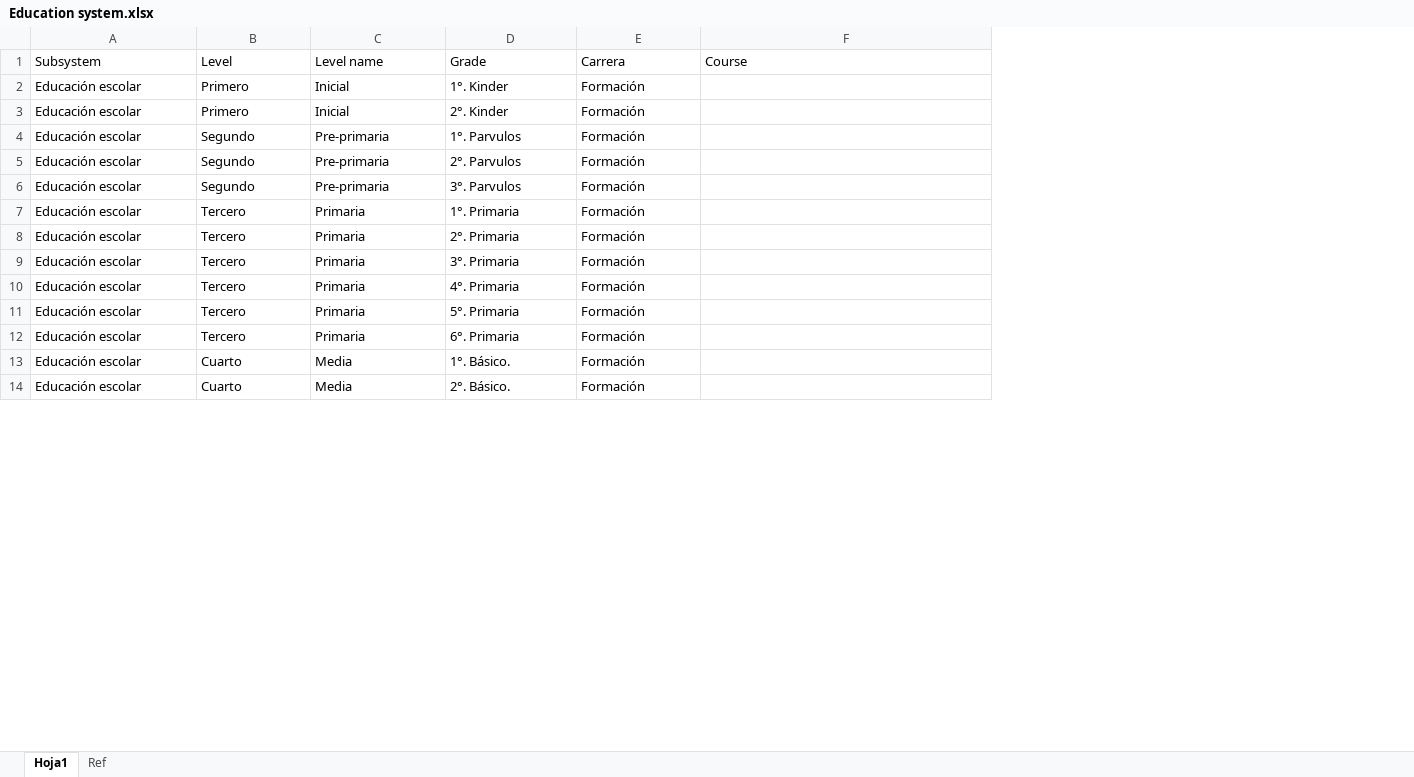
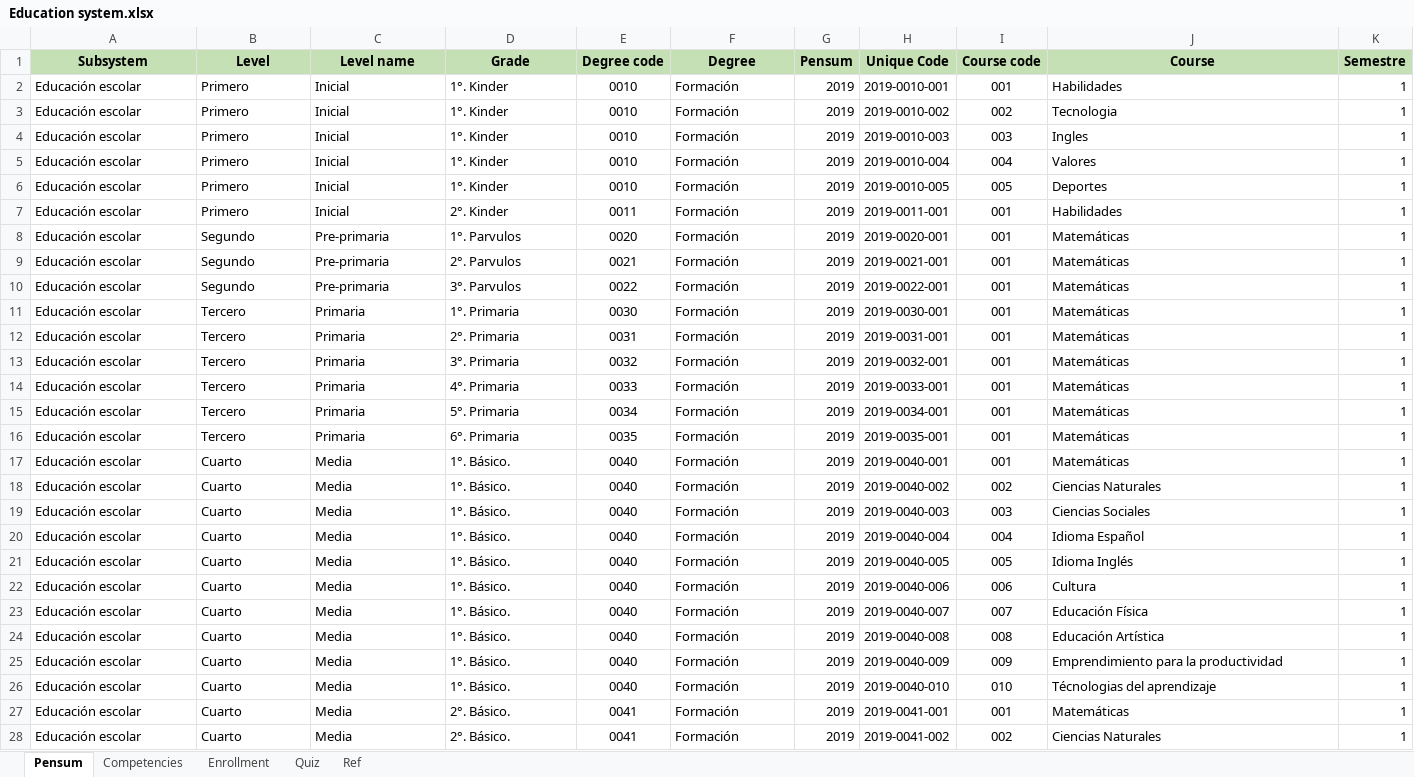
Before and after one commit to jorge190588/basedatosII, an Excel workbook: docker/files/RandomStudent/Education system.xlsx, sheet Pensum, drawn as a sheet; only a part is shown; values as stored, in another font and other column widths than the file's, no borders; addresses are those after the commit; the diff covers the shown part only; the diff names each change by its address in the sheet, - before the commit and + after, or states it on an @@ line.

Commit message:
update education system document

```diff
--- a/docker/files/RandomStudent/Education system.xlsx (sheet Pensum)
+++ b/docker/files/RandomStudent/Education system.xlsx (sheet Pensum)
-sheet tab: Hoja1
+sheet tab: Pensum
+sheet tab: Competencies
+sheet tab: Enrollment
+sheet tab: Quiz
+column E (Degree code), row 2: 0010; rows 7-17: 0011 | 0020 | 0021 | 0022 | 0030 | 0031 | 0032 | 0033 | 0034 | 0035 | 0040; row 27: 0041
+column G (Pensum), row 2: 2019; rows 7-17: all 2019; row 27: 2019
+column H (Unique Code), row 2: 2019-0010-001; rows 7-17: 2019-0011-001 | 2019-0020-001 | 2019-0021-001 | 2019-0022-001 | 2019-0030-001 | 2019-0031-001 | 2019-0032-001 | 2019-0033-001 | 2019-0034-001 | 2019-0035-001 | 2019-0040-001; row 27: 2019-0041-001
+column I (Course code), row 2: 001; rows 7-17: all 001; row 27: 001
+column K (Semestre), row 2: 1; rows 7-17: all 1; row 27: 1
@@ A1:D1 fill: none → #C5E0B4, bold: off → on, alignment: left → center @@
-F1: Carrera
+F1: Degree
@@ F1 fill: none → #C5E0B4, bold: off → on, alignment: left → center @@
@@ J1 fill: none → #C5E0B4, bold: off → on, alignment: left → center @@
-J2 (Course): (empty)
+J2 (Course): Habilidades
+row 3: Educación escolar | Primero | Inicial | 1°. Kinder | 0010 | Formación | 2019 | 2019-0010-002 | 002 | Tecnologia | 1
+row 4: Educación escolar | Primero | Inicial | 1°. Kinder | 0010 | Formación | 2019 | 2019-0010-003 | 003 | Ingles | 1
+row 5: Educación escolar | Primero | Inicial | 1°. Kinder | 0010 | Formación | 2019 | 2019-0010-004 | 004 | Valores | 1
+row 6: Educación escolar | Primero | Inicial | 1°. Kinder | 0010 | Formación | 2019 | 2019-0010-005 | 005 | Deportes | 1
-J7 (Course): (empty)
+J7 (Course): Habilidades
-J8:J17 (Course): (empty)
+J8:J17 (Course): Matemáticas
+row 18: Educación escolar | Cuarto | Media | 1°. Básico. | 0040 | Formación | 2019 | 2019-0040-002 | 002 | Ciencias Naturales | 1
+row 19: Educación escolar | Cuarto | Media | 1°. Básico. | 0040 | Formación | 2019 | 2019-0040-003 | 003 | Ciencias Sociales | 1
+row 20: Educación escolar | Cuarto | Media | 1°. Básico. | 0040 | Formación | 2019 | 2019-0040-004 | 004 | Idioma Español | 1
+row 21: Educación escolar | Cuarto | Media | 1°. Básico. | 0040 | Formación | 2019 | 2019-0040-005 | 005 | Idioma Inglés | 1
+row 22: Educación escolar | Cuarto | Media | 1°. Básico. | 0040 | Formación | 2019 | 2019-0040-006 | 006 | Cultura | 1
+row 23: Educación escolar | Cuarto | Media | 1°. Básico. | 0040 | Formación | 2019 | 2019-0040-007 | 007 | Educación Física | 1
+row 24: Educación escolar | Cuarto | Media | 1°. Básico. | 0040 | Formación | 2019 | 2019-0040-008 | 008 | Educación Artística | 1
+row 25: Educación escolar | Cuarto | Media | 1°. Básico. | 0040 | Formación | 2019 | 2019-0040-009 | 009 | Emprendimiento para la productividad | 1
+row 26: Educación escolar | Cuarto | Media | 1°. Básico. | 0040 | Formación | 2019 | 2019-0040-010 | 010 | Técnologias del aprendizaje | 1
-J27 (Course): (empty)
+J27 (Course): Matemáticas
+row 28: Educación escolar | Cuarto | Media | 2°. Básico. | 0041 | Formación | 2019 | 2019-0041-002 | 002 | Ciencias Naturales | 1
```
Also changed, not shown: 16 added rows and 15 edited cells elsewhere in this sheet.
